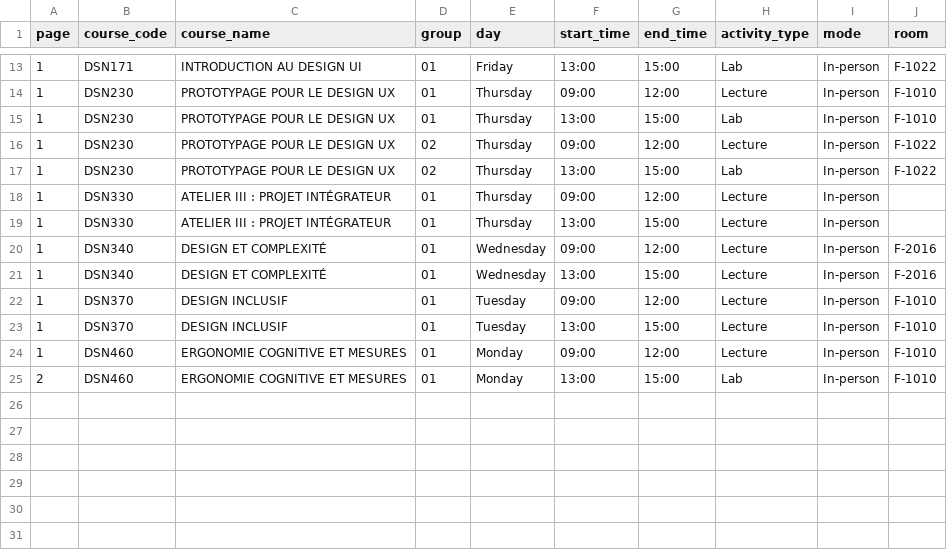
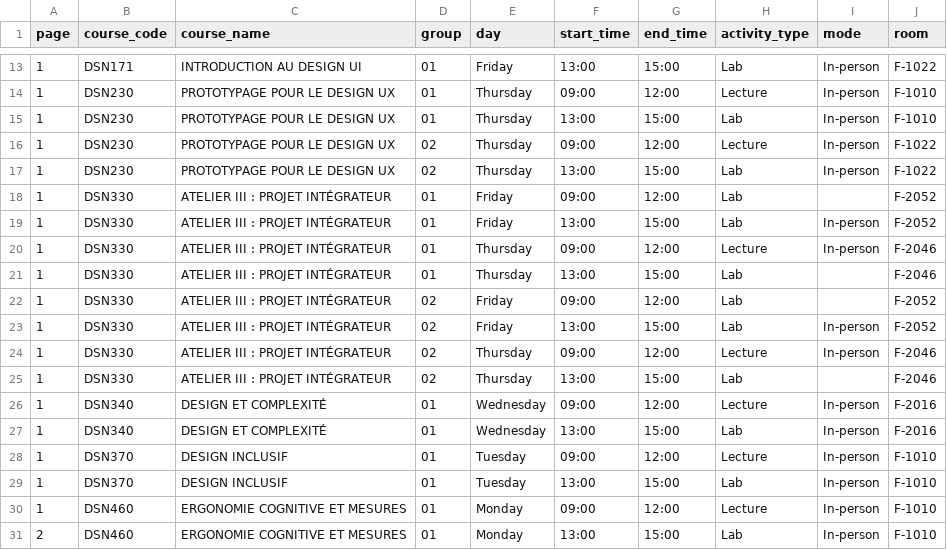
Before and after one commit to olivier0922/schedule-generator-ETS, a CSV file: data/A-2026_ux.csv, drawn as a sheet; only a part is shown, gaps mark what is left out.

```diff
--- a/data/A-2026_ux.csv
+++ b/data/A-2026_ux.csv
@@ -17,8 +17,14 @@
 1,DSN230,PROTOTYPAGE POUR LE DESIGN UX,02,Thursday,13:00,15:00,Lab,In-person,F-1022
-1,DSN330,ATELIER III : PROJET INTÉGRATEUR,01,Thursday,09:00,12:00,Lecture,In-person,
-1,DSN330,ATELIER III : PROJET INTÉGRATEUR,01,Thursday,13:00,15:00,Lecture,In-person,
+1,DSN330,ATELIER III : PROJET INTÉGRATEUR,01,Friday,09:00,12:00,Lab,,F-2052
+1,DSN330,ATELIER III : PROJET INTÉGRATEUR,01,Friday,13:00,15:00,Lab,In-person,F-2052
+1,DSN330,ATELIER III : PROJET INTÉGRATEUR,01,Thursday,09:00,12:00,Lecture,In-person,F-2046
+1,DSN330,ATELIER III : PROJET INTÉGRATEUR,01,Thursday,13:00,15:00,Lab,,F-2046
+1,DSN330,ATELIER III : PROJET INTÉGRATEUR,02,Friday,09:00,12:00,Lab,,F-2052
+1,DSN330,ATELIER III : PROJET INTÉGRATEUR,02,Friday,13:00,15:00,Lab,In-person,F-2052
+1,DSN330,ATELIER III : PROJET INTÉGRATEUR,02,Thursday,09:00,12:00,Lecture,In-person,F-2046
+1,DSN330,ATELIER III : PROJET INTÉGRATEUR,02,Thursday,13:00,15:00,Lab,,F-2046
 1,DSN340,DESIGN ET COMPLEXITÉ,01,Wednesday,09:00,12:00,Lecture,In-person,F-2016
-1,DSN340,DESIGN ET COMPLEXITÉ,01,Wednesday,13:00,15:00,Lecture,In-person,F-2016
+1,DSN340,DESIGN ET COMPLEXITÉ,01,Wednesday,13:00,15:00,Lab,In-person,F-2016
 1,DSN370,DESIGN INCLUSIF,01,Tuesday,09:00,12:00,Lecture,In-person,F-1010
-1,DSN370,DESIGN INCLUSIF,01,Tuesday,13:00,15:00,Lecture,In-person,F-1010
+1,DSN370,DESIGN INCLUSIF,01,Tuesday,13:00,15:00,Lab,In-person,F-1010
 1,DSN460,ERGONOMIE COGNITIVE ET MESURES,01,Monday,09:00,12:00,Lecture,In-person,F-1010
```
Also changed, not shown: data/A-2026_aer.csv, data/A-2026_ctn.csv, 12 other files.
